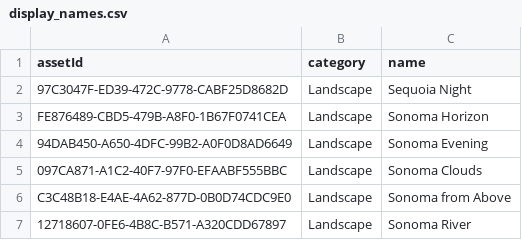
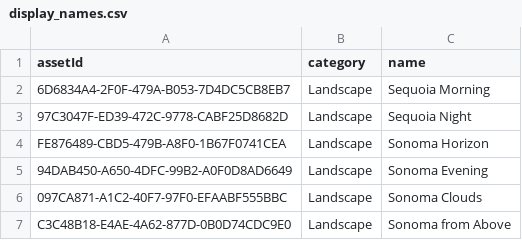
Before and after one commit to zhongzachary/sonoma-screen-savers, a CSV file: data/display_names.csv, drawn as a sheet; only a part is shown; the shorter side is filled out with more unchanged rows; the diff names each change by its address in the sheet, - before the commit and + after, or states it on an @@ line.

Commit message:
Update display_names.csv

```diff
--- a/data/display_names.csv
+++ b/data/display_names.csv
+row 2: 6D6834A4-2F0F-479A-B053-7D4DC5CB8EB7 | Landscape | Sequoia Morning
```
